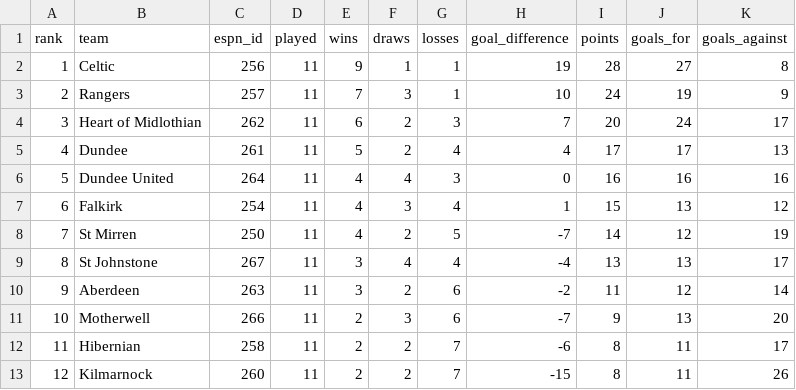
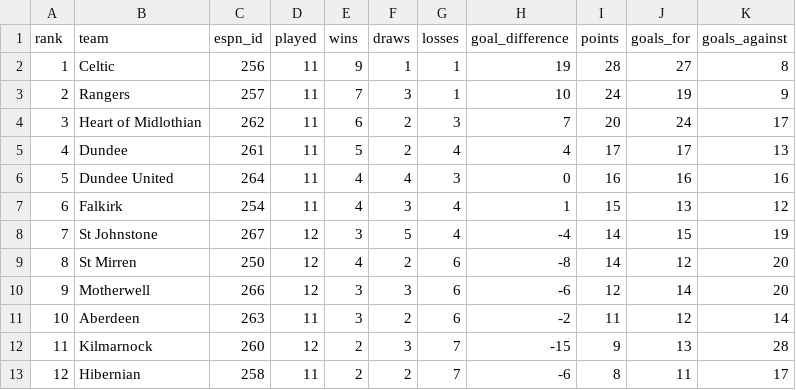
Before and after one commit to ideksec/MotherwellFC, a CSV file: data/processed/motherwell/table.csv, drawn as a sheet; removed rows and columns are numbered as before the commit, all else as after; the diff names each change by its address in the sheet, - before the commit and + after, or states it on an @@ line.

```diff
--- a/data/processed/motherwell/table.csv
+++ b/data/processed/motherwell/table.csv
+row 8: 7 | St Johnstone | 267 | 12 | 3 | 5 | 4 | -4 | 14 | 15 | 19
@@ column A (rank) renumbered between rows 9 and 13 @@
-D9 (played): 11
+D9 (played): 12
-G9 (losses): 5
+G9 (losses): 6
-H9 (goal_difference): -7
+H9 (goal_difference): -8
-K9 (goals_against): 19
+K9 (goals_against): 20
-row 9: 8 | St Johnstone | 267 | 11 | 3 | 4 | 4 | -4 | 13 | 13 | 17
+row 10: 9 | Motherwell | 266 | 12 | 3 | 3 | 6 | -6 | 12 | 14 | 20
-row 11: 10 | Motherwell | 266 | 11 | 2 | 3 | 6 | -7 | 9 | 13 | 20
+row 12: 11 | Kilmarnock | 260 | 12 | 2 | 3 | 7 | -15 | 9 | 13 | 28
-row 13: 12 | Kilmarnock | 260 | 11 | 2 | 2 | 7 | -15 | 8 | 11 | 26
```
Also changed, not shown: data/processed/motherwell/fixtures.csv, data/processed/motherwell/matchlog_2026-27.csv, 2 other files.
